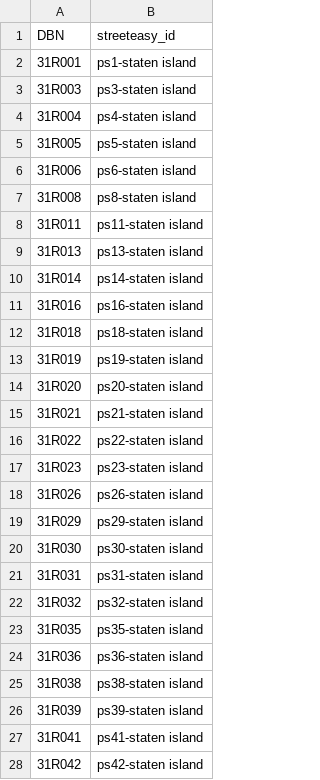
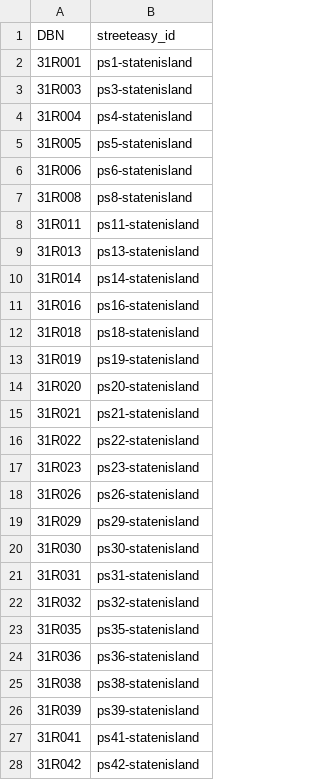
Before and after one commit to msr-ds3/public-schools, a CSV file: schools/elementary_schools_staten island.csv, drawn as a sheet; only a part is shown; the diff covers the shown part only.

Commit message:
remove space in staten island school id

```diff
--- a/schools/elementary_schools_staten island.csv
+++ b/schools/elementary_schools_staten island.csv
@@ -1,28 +1,28 @@
 DBN,streeteasy_id
-31R001,ps1-staten island
-31R003,ps3-staten island
-31R004,ps4-staten island
-31R005,ps5-staten island
-31R006,ps6-staten island
-31R008,ps8-staten island
-31R011,ps11-staten island
-31R013,ps13-staten island
-31R014,ps14-staten island
-31R016,ps16-staten island
-31R018,ps18-staten island
-31R019,ps19-staten island
-31R020,ps20-staten island
-31R021,ps21-staten island
-31R022,ps22-staten island
-31R023,ps23-staten island
-31R026,ps26-staten island
-31R029,ps29-staten island
-31R030,ps30-staten island
-31R031,ps31-staten island
-31R032,ps32-staten island
-31R035,ps35-staten island
-31R036,ps36-staten island
-31R038,ps38-staten island
-31R039,ps39-staten island
-31R041,ps41-staten island
-31R042,ps42-staten island
+31R001,ps1-statenisland
+31R003,ps3-statenisland
+31R004,ps4-statenisland
+31R005,ps5-statenisland
+31R006,ps6-statenisland
+31R008,ps8-statenisland
+31R011,ps11-statenisland
+31R013,ps13-statenisland
+31R014,ps14-statenisland
+31R016,ps16-statenisland
+31R018,ps18-statenisland
+31R019,ps19-statenisland
+31R020,ps20-statenisland
+31R021,ps21-statenisland
+31R022,ps22-statenisland
+31R023,ps23-statenisland
+31R026,ps26-statenisland
+31R029,ps29-statenisland
+31R030,ps30-statenisland
+31R031,ps31-statenisland
+31R032,ps32-statenisland
+31R035,ps35-statenisland
+31R036,ps36-statenisland
+31R038,ps38-statenisland
+31R039,ps39-statenisland
+31R041,ps41-statenisland
+31R042,ps42-statenisland
```
Also changed, not shown: 16 edited cells elsewhere in this file, schools/elementary_schools_new york.csv, 1 other file.
